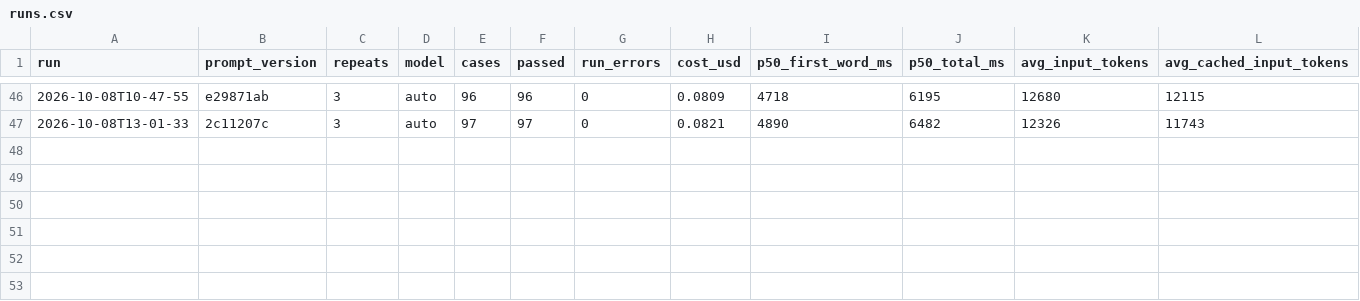
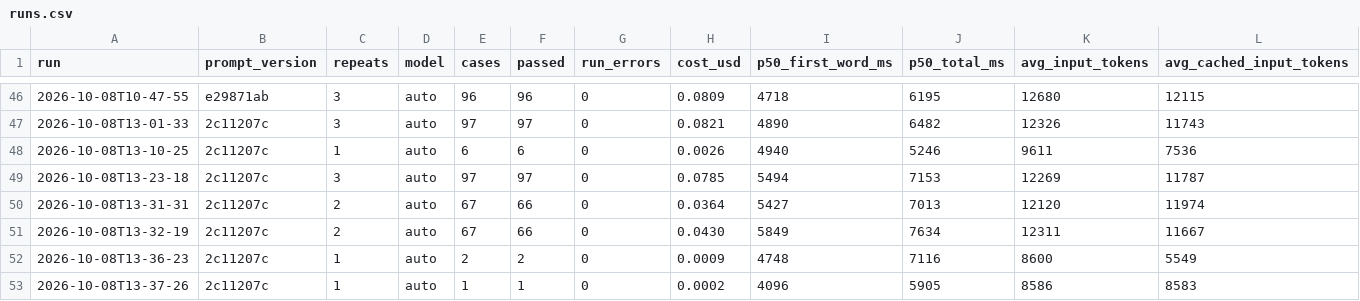
Before and after one commit to sakshamm21/Nazar, a CSV file: evals/report/data/runs.csv, drawn as a sheet; only a part is shown, gaps mark what is left out; rows hold the shown columns only; the diff names each change by its address in the sheet, - before the commit and + after, or states it on an @@ line.

```diff
--- a/evals/report/data/runs.csv
+++ b/evals/report/data/runs.csv
+row 48: 2026-10-08T13-10-25 | 2c11207c | 1 | auto | 6 | 6 | 0 | 0.0026 | 4940 | 5246 | 9611 | 7536
+row 49: 2026-10-08T13-23-18 | 2c11207c | 3 | auto | 97 | 97 | 0 | 0.0785 | 5494 | 7153 | 12269 | 11787
+row 50: 2026-10-08T13-31-31 | 2c11207c | 2 | auto | 67 | 66 | 0 | 0.0364 | 5427 | 7013 | 12120 | 11974
+row 51: 2026-10-08T13-32-19 | 2c11207c | 2 | auto | 67 | 66 | 0 | 0.0430 | 5849 | 7634 | 12311 | 11667
+row 52: 2026-10-08T13-36-23 | 2c11207c | 1 | auto | 2 | 2 | 0 | 0.0009 | 4748 | 7116 | 8600 | 5549
+row 53: 2026-10-08T13-37-26 | 2c11207c | 1 | auto | 1 | 1 | 0 | 0.0002 | 4096 | 5905 | 8586 | 8583
```
Also changed, not shown: 42 other files.
